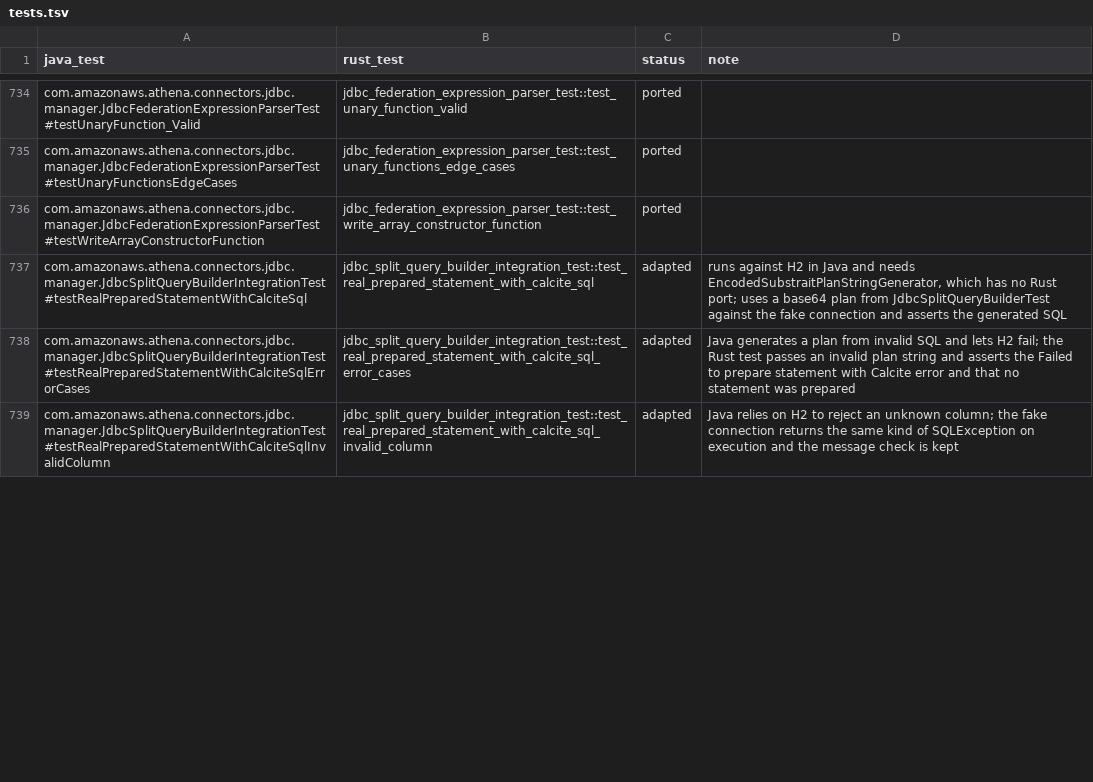
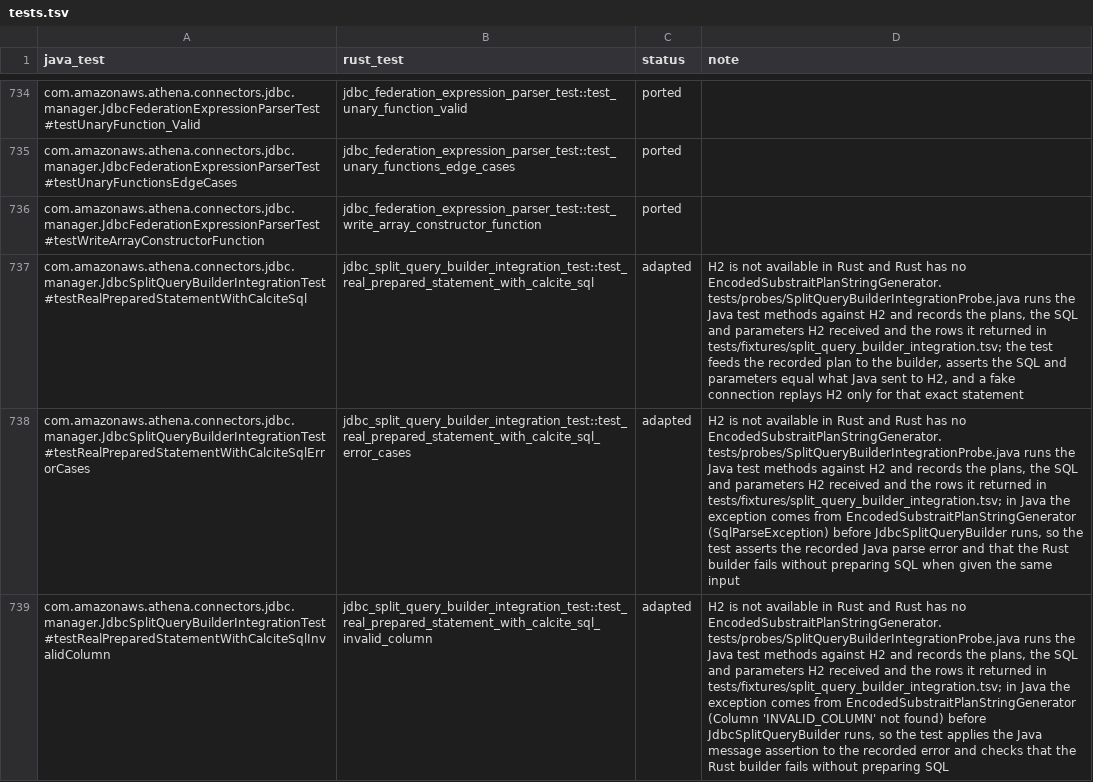
Before and after one commit to never-amazon/aws-athena-query-federation, a TSV file: rust/parity/tests.tsv, drawn as a sheet; only a part is shown, gaps mark what is left out; the diff covers the shown part only; the diff names each change by its address in the sheet, - before the commit and + after, or states it on an @@ line.

Commit message:
parity: describe the strengthened adapted jdbc and postgresql tests

```diff
--- a/rust/parity/tests.tsv
+++ b/rust/parity/tests.tsv
-D737 (note): runs against H2 in Java and needs EncodedSubstraitPlanStringGenerator, which has no Rust port; uses a base64 plan from JdbcSplitQueryBuilderTest against the fake connection and asserts the generated SQL
+D737 (note): H2 is not available in Rust and Rust has no EncodedSubstraitPlanStringGenerator. tests/probes/SplitQueryBuilderIntegrationProbe.java runs the Java test methods against H2 and records the plans, the SQL and parameters H2 received and the rows it returned in tests/fixtures/split_query_builder_integration.tsv; the test feeds the recorded plan to the builder, asserts the SQL and parameters equal what Java sent to H2, and a fake connection replays H2 only for that exact statement
-D738 (note): Java generates a plan from invalid SQL and lets H2 fail; the Rust test passes an invalid plan string and asserts the Failed to prepare statement with Calcite error and that no statement was prepared
+D738 (note): H2 is not available in Rust and Rust has no EncodedSubstraitPlanStringGenerator. tests/probes/SplitQueryBuilderIntegrationProbe.java runs the Java test methods against H2 and records the plans, the SQL and parameters H2 received and the rows it returned in tests/fixtures/split_query_builder_integration.tsv; in Java the exception comes from EncodedSubstraitPlanStringGenerator (SqlParseException) before JdbcSplitQueryBuilder runs, so the test asserts the recorded Java parse error and that the Rust builder fails without preparing SQL when given the same input
-D739 (note): Java relies on H2 to reject an unknown column; the fake connection returns the same kind of SQLException on execution and the message check is kept
+D739 (note): H2 is not available in Rust and Rust has no EncodedSubstraitPlanStringGenerator. tests/probes/SplitQueryBuilderIntegrationProbe.java runs the Java test methods against H2 and records the plans, the SQL and parameters H2 received and the rows it returned in tests/fixtures/split_query_builder_integration.tsv; in Java the exception comes from EncodedSubstraitPlanStringGenerator (Column 'INVALID_COLUMN' not found) before JdbcSplitQueryBuilder runs, so the test applies the Java message assertion to the recorded error and checks that the Rust builder fails without preparing SQL
```
Also changed, not shown: 23 edited cells elsewhere in this file.
